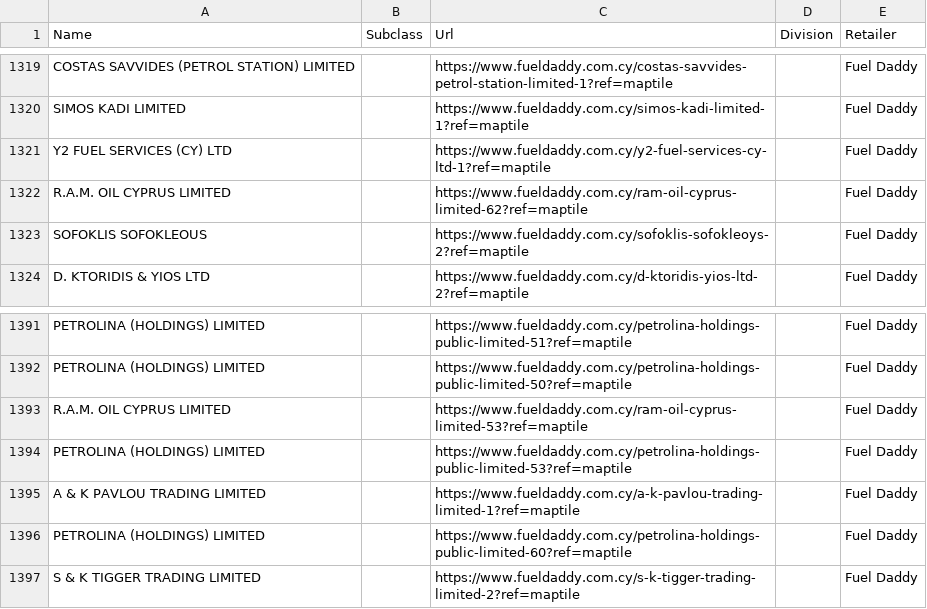
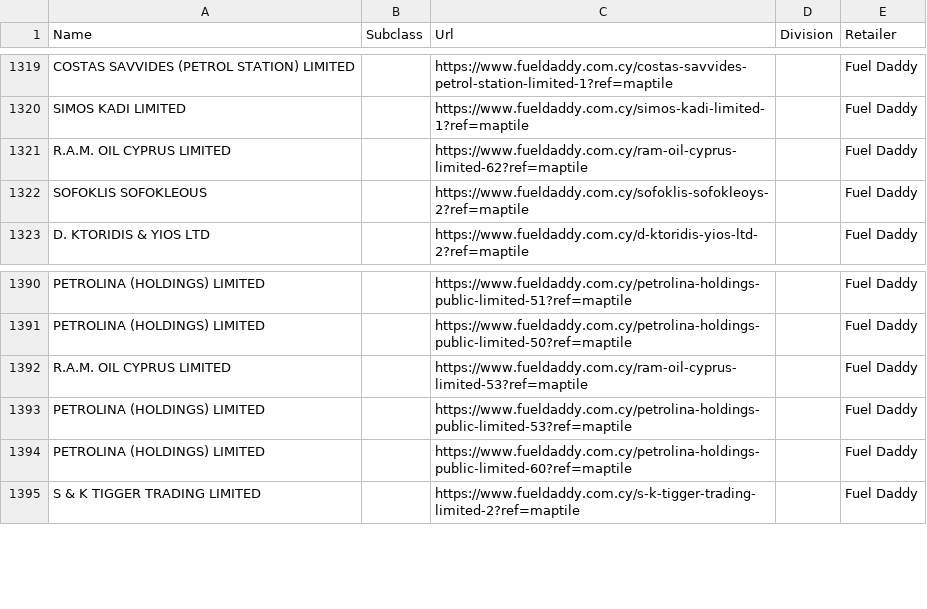
Before and after one commit to maria-papz/BillionPricesCyprusScrape, a CSV file: ECOICOPv2/Products-Urls-2.csv, drawn as a sheet; only a part is shown, gaps mark what is left out.

Commit message:
Update Products-Urls-2.csv

```diff
--- a/ECOICOPv2/Products-Urls-2.csv
+++ b/ECOICOPv2/Products-Urls-2.csv
@@ -1320,3 +1320,2 @@ COSTAS SAVVIDES (PETROL STATION) LIMITED,,https://www.fueldaddy.com.cy/costas-sa
 SIMOS KADI LIMITED,,https://www.fueldaddy.com.cy/simos-kadi-limited-1?ref=maptile,,Fuel Daddy
-Y2 FUEL SERVICES (CY) LTD,,https://www.fueldaddy.com.cy/y2-fuel-services-cy-ltd-1?ref=maptile,,Fuel Daddy
 R.A.M. OIL CYPRUS LIMITED,,https://www.fueldaddy.com.cy/ram-oil-cyprus-limited-62?ref=maptile,,Fuel Daddy
@@ -1394,3 +1393,2 @@ R.A.M. OIL CYPRUS LIMITED,,https://www.fueldaddy.com.cy/ram-oil-cyprus-limited-5
 PETROLINA (HOLDINGS) LIMITED,,https://www.fueldaddy.com.cy/petrolina-holdings-public-limited-53?ref=maptile,,Fuel Daddy
-A & K PAVLOU TRADING LIMITED,,https://www.fueldaddy.com.cy/a-k-pavlou-trading-limited-1?ref=maptile,,Fuel Daddy
 PETROLINA (HOLDINGS) LIMITED,,https://www.fueldaddy.com.cy/petrolina-holdings-public-limited-60?ref=maptile,,Fuel Daddy
```
